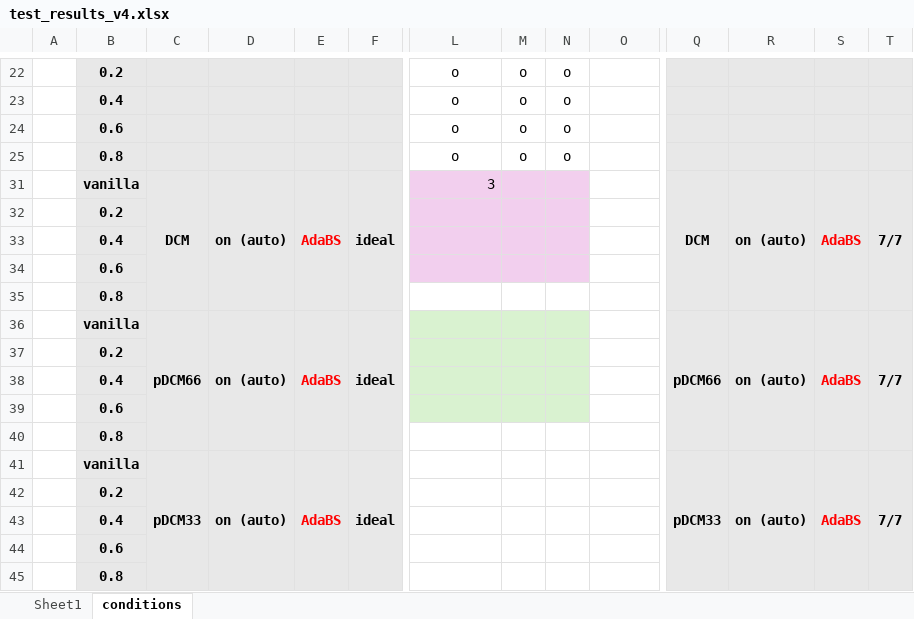
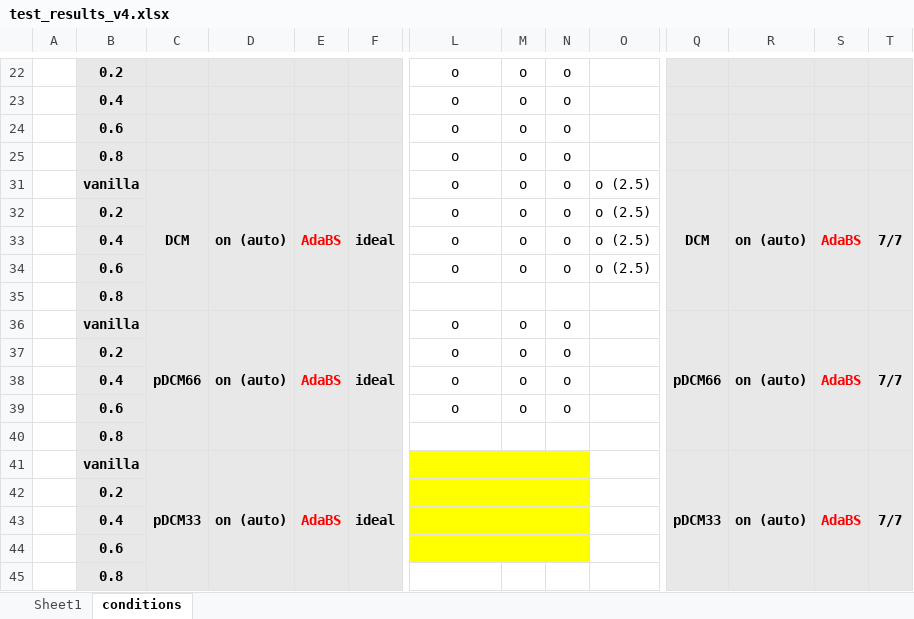
Before and after one commit to PRAM-weight-biasing/PRAM-weight-biasing, an Excel workbook: z_data_processing/test_results_v4.xlsx, sheet conditions, drawn as a sheet; only a part is shown, gaps mark what is left out; values as stored, in another font and other column widths than the file's, no borders; removed rows and columns are numbered as before the commit, all else as after; rows hold the shown columns only; the diff covers the shown part only; the diff names each change by its address in the sheet, - before the commit and + after, or states it on an @@ line.

```diff
--- a/z_data_processing/test_results_v4.xlsx (sheet conditions)
+++ b/z_data_processing/test_results_v4.xlsx (sheet conditions)
-L31: 3
+L31: o
-L31:N34 fill: #F2CFEE
+L31:N34 fill: none
-L31 alignment: right
+L31 alignment: center
-M31:M34: (empty)
+M31:M34: o
-N31:N34: (empty)
+N31:N34: o
-O31:O34: (empty)
+O31:O34: o (2.5)
-L32:L34: (empty)
+L32:L34: o
+row 36:  | vanilla | pDCM66 | on (auto) | AdaBS | ideal | o | o | o |  | pDCM66 | on (auto) | AdaBS | 7/7
+row 37:  | 0.2 |  |  |  |  | o | o | o
+row 38:  | 0.4 |  |  |  |  | o | o | o
+row 39:  | 0.6 |  |  |  |  | o | o | o
-C41: pDCM66
+C41: pDCM33
-C36:C40 merged
+C41:C45 merged
-D36:D40 merged
+D41:D45 merged
-E36:E40 merged
+E41:E45 merged
-F36:F40 merged
+F41:F45 merged
-L41:N44 fill: #D9F2D0
+L41:N44 fill: #FFFF00
-Q41: pDCM66
+Q41: pDCM33
-Q36:Q40 merged
+Q41:Q45 merged
-R36:R40 merged
+R41:R45 merged
-S36:S40 merged
+S41:S45 merged
-T36:T40 merged
+T41:T45 merged
-row 41:  | vanilla | pDCM33 | on (auto) | AdaBS | ideal |  |  |  |  | pDCM33 | on (auto) | AdaBS | 7/7
-row 42:  | 0.2
-row 43:  | 0.4
-row 44:  | 0.6
```
Also changed, not shown: 16 edited cells and cell formats elsewhere in this sheet, sheet Sheet1, formulas that keep their value, z_data_processing/test_results_v4_io.xlsx, 9 other files.
